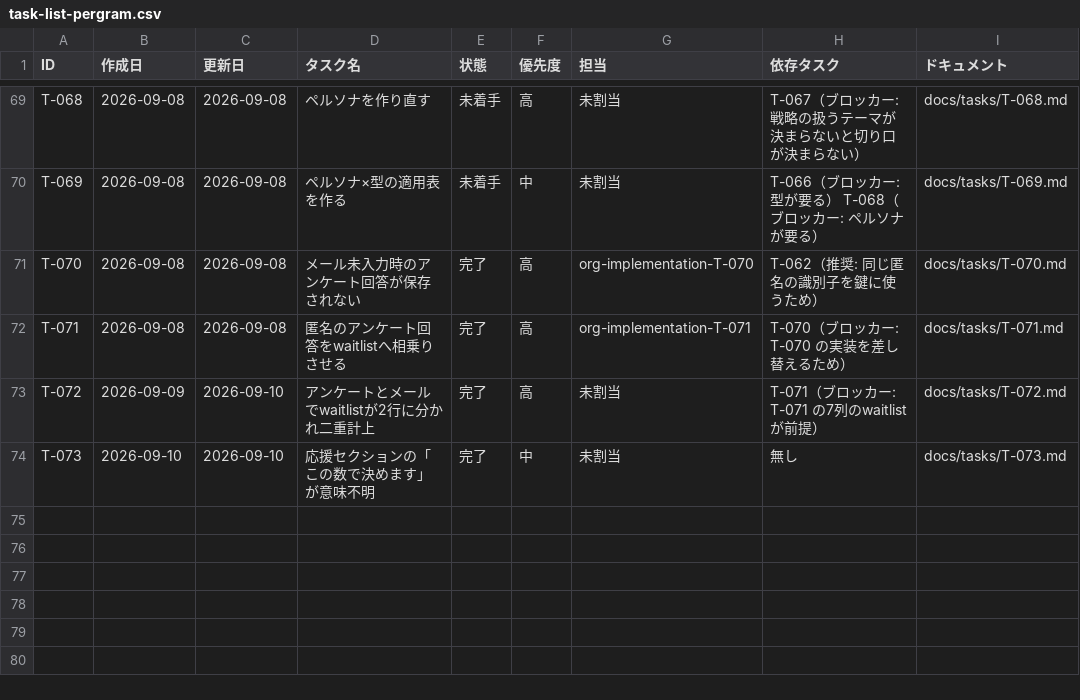
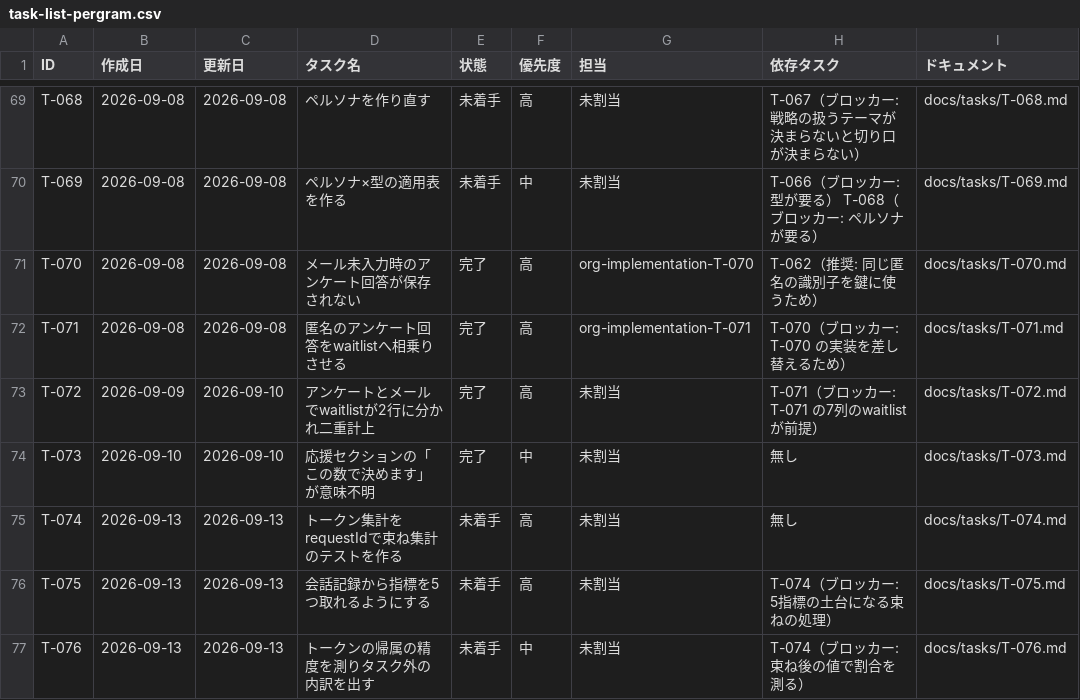
Before and after one commit to umiji/pergram, a CSV file: docs/task-list-pergram.csv, drawn as a sheet; only a part is shown, gaps mark what is left out; the diff names each change by its address in the sheet, - before the commit and + after, or states it on an @@ line.

```diff
--- a/docs/task-list-pergram.csv
+++ b/docs/task-list-pergram.csv
+row 75: T-074 | 2026-09-13 | 2026-09-13 | トークン集計をrequestIdで束ね集計のテストを作る | 未着手 | 高 | 未割当 | 無し | docs/tasks/T-074.md
+row 76: T-075 | 2026-09-13 | 2026-09-13 | 会話記録から指標を5つ取れるようにする | 未着手 | 高 | 未割当 | T-074（ブロッカー: 5指標の土台になる束ねの処理） | docs/tasks/T-075.md
+row 77: T-076 | 2026-09-13 | 2026-09-13 | トークンの帰属の精度を測りタスク外の内訳を出す | 未着手 | 中 | 未割当 | T-074（ブロッカー: 束ね後の値で割合を測る） | docs/tasks/T-076.md
```
Also changed, not shown: 3 other files.
